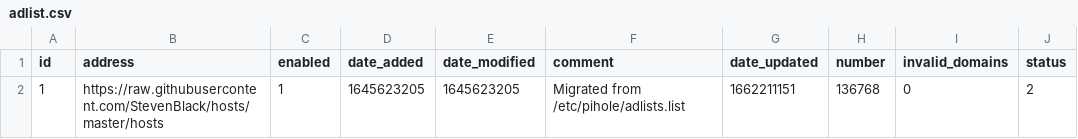
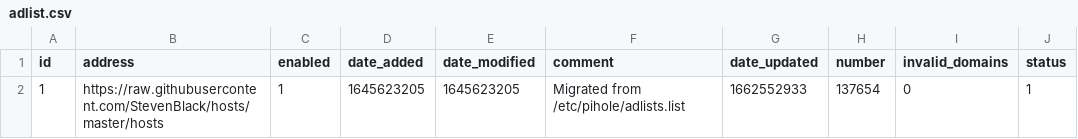
Before and after one commit to federicoalvarez-github/my-pihole-lists, a CSV file: adlist.csv, drawn as a sheet.

Commit message:
Updated September  8, 2022 12:00AM

```diff
--- a/adlist.csv
+++ b/adlist.csv
@@ -1,2 +1,2 @@
 id,address,enabled,date_added,date_modified,comment,date_updated,number,invalid_domains,status
-1,https://raw.githubusercontent.com/StevenBlack/hosts/master/hosts,1,1645623205,1645623205,"Migrated from /etc/pihole/adlists.list",1662211151,136768,0,2
+1,https://raw.githubusercontent.com/StevenBlack/hosts/master/hosts,1,1645623205,1645623205,"Migrated from /etc/pihole/adlists.list",1662552933,137654,0,1
```
